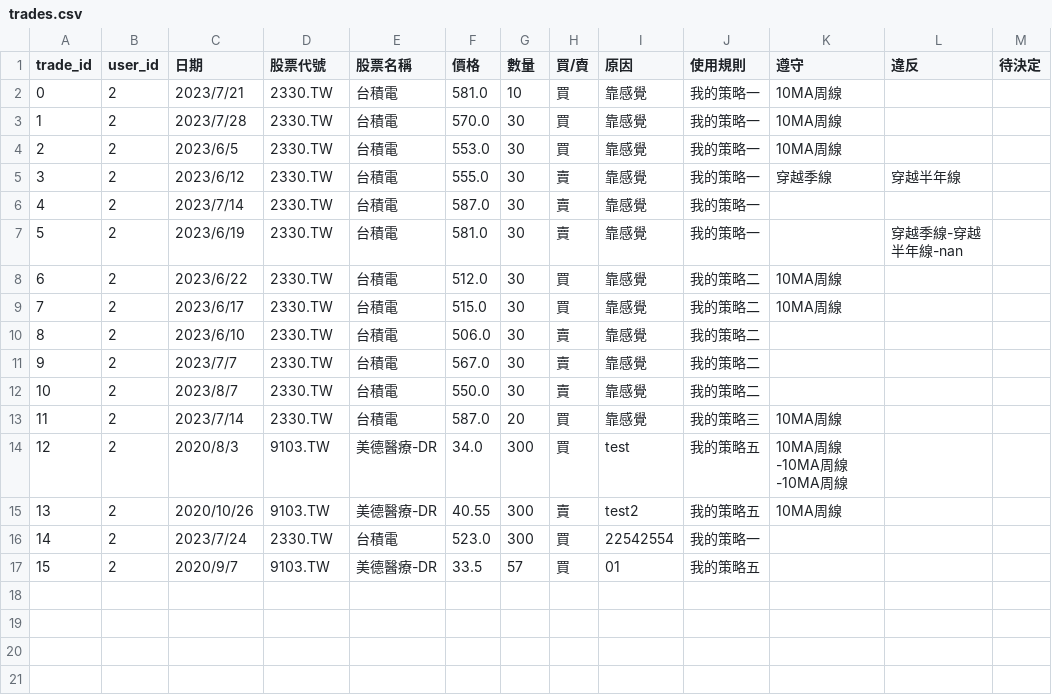
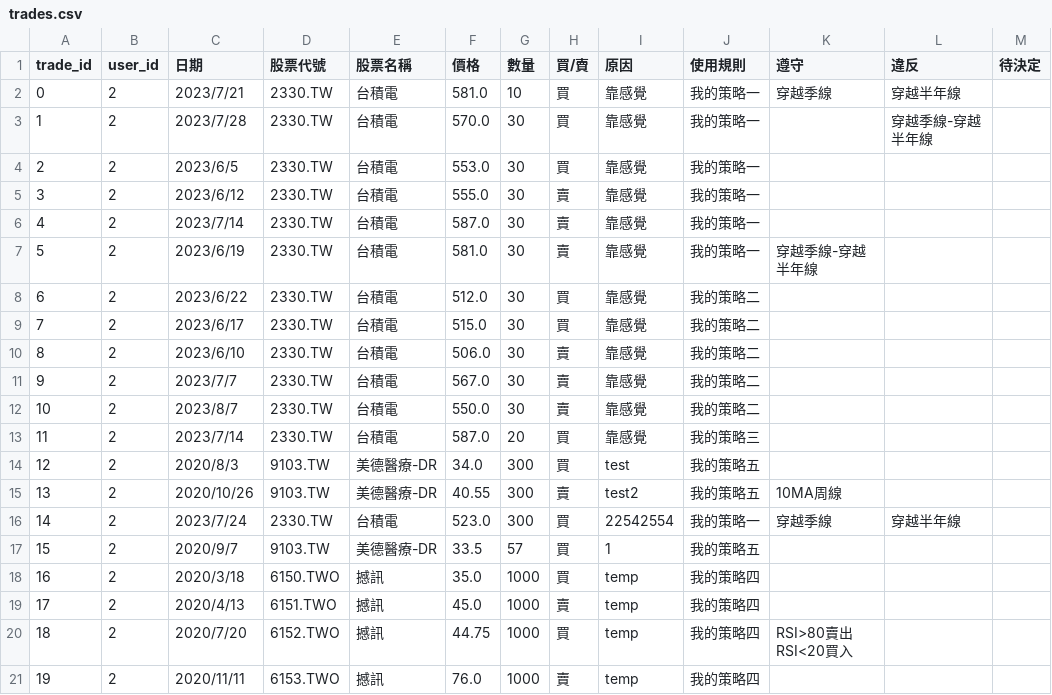
Before and after one commit to 32844583/Stockmate, a CSV file: trades.csv, drawn as a sheet.

```diff
--- a/trades.csv
+++ b/trades.csv
@@ -1,10 +1,10 @@
 trade_id,user_id,日期,股票代號,股票名稱,價格,數量,買/賣,原因,使用規則,遵守,違反,待決定
-0,2,2023/7/21,2330.TW,台積電,581.0,10,買,靠感覺,我的策略一,10MA周線,,
-1,2,2023/7/28,2330.TW,台積電,570.0,30,買,靠感覺,我的策略一,10MA周線,,
-2,2,2023/6/5,2330.TW,台積電,553.0,30,買,靠感覺,我的策略一,10MA周線,,
-3,2,2023/6/12,2330.TW,台積電,555.0,30,賣,靠感覺,我的策略一,穿越季線,穿越半年線,
+0,2,2023/7/21,2330.TW,台積電,581.0,10,買,靠感覺,我的策略一,穿越季線,穿越半年線,
+1,2,2023/7/28,2330.TW,台積電,570.0,30,買,靠感覺,我的策略一,,穿越季線-穿越半年線,
+2,2,2023/6/5,2330.TW,台積電,553.0,30,買,靠感覺,我的策略一,,,
+3,2,2023/6/12,2330.TW,台積電,555.0,30,賣,靠感覺,我的策略一,,,
 4,2,2023/7/14,2330.TW,台積電,587.0,30,賣,靠感覺,我的策略一,,,
-5,2,2023/6/19,2330.TW,台積電,581.0,30,賣,靠感覺,我的策略一,,穿越季線-穿越半年線-nan,
-6,2,2023/6/22,2330.TW,台積電,512.0,30,買,靠感覺,我的策略二,10MA周線,,
-7,2,2023/6/17,2330.TW,台積電,515.0,30,買,靠感覺,我的策略二,10MA周線,,
+5,2,2023/6/19,2330.TW,台積電,581.0,30,賣,靠感覺,我的策略一,穿越季線-穿越半年線,,
+6,2,2023/6/22,2330.TW,台積電,512.0,30,買,靠感覺,我的策略二,,,
+7,2,2023/6/17,2330.TW,台積電,515.0,30,買,靠感覺,我的策略二,,,
 8,2,2023/6/10,2330.TW,台積電,506.0,30,賣,靠感覺,我的策略二,,,
@@ -12,6 +12,10 @@
 10,2,2023/8/7,2330.TW,台積電,550.0,30,賣,靠感覺,我的策略二,,,
-11,2,2023/7/14,2330.TW,台積電,587.0,20,買,靠感覺,我的策略三,10MA周線,,
-12,2,2020/8/3,9103.TW,美德醫療-DR,34.0,300,買,test,我的策略五,10MA周線-10MA周線-10MA周線,,
+11,2,2023/7/14,2330.TW,台積電,587.0,20,買,靠感覺,我的策略三,,,
+12,2,2020/8/3,9103.TW,美德醫療-DR,34.0,300,買,test,我的策略五,,,
 13,2,2020/10/26,9103.TW,美德醫療-DR,40.55,300,賣,test2,我的策略五,10MA周線,,
-14,2,2023/7/24,2330.TW,台積電,523.0,300,買,22542554,我的策略一,,,
-15,2,2020/9/7,9103.TW,美德醫療-DR,33.5,57,買,01,我的策略五,,,
+14,2,2023/7/24,2330.TW,台積電,523.0,300,買,22542554,我的策略一,穿越季線,穿越半年線,
+15,2,2020/9/7,9103.TW,美德醫療-DR,33.5,57,買,1,我的策略五,,,
+16,2,2020/3/18,6150.TWO,撼訊,35.0,1000,買,temp,我的策略四,,,
+17,2,2020/4/13,6151.TWO,撼訊,45.0,1000,賣,temp,我的策略四,,,
+18,2,2020/7/20,6152.TWO,撼訊,44.75,1000,買,temp,我的策略四,RSI>80賣出RSI<20買入,,
+19,2,2020/11/11,6153.TWO,撼訊,76.0,1000,賣,temp,我的策略四,,,
```
Also changed, not shown: cards.csv, reviews.csv, 5 other files.
